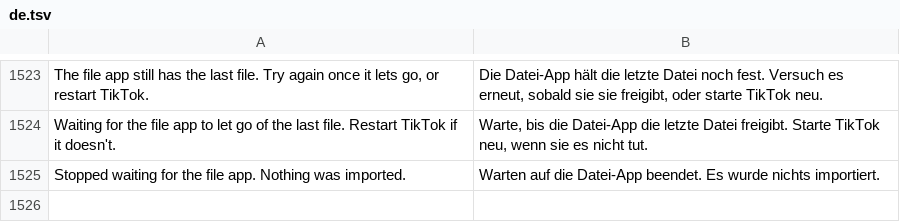
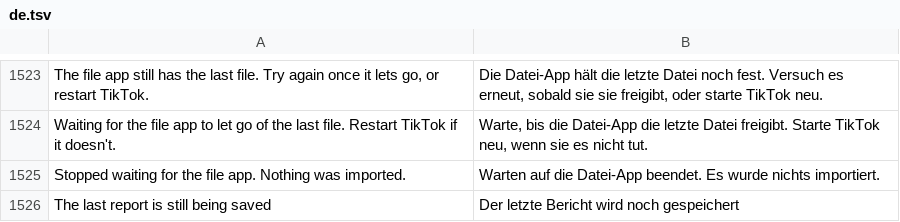
Before and after one commit to SA-SUJON/HushFeed, a TSV file: extensions/tiktok/src/main/l10n/de.tsv, drawn as a sheet; only a part is shown, gaps mark what is left out; the diff names each change by its address in the sheet, - before the commit and + after, or states it on an @@ line.

```diff
--- a/extensions/tiktok/src/main/l10n/de.tsv
+++ b/extensions/tiktok/src/main/l10n/de.tsv
+row 1526: The last report is still being saved | Der letzte Bericht wird noch gespeichert
```
Also changed, not shown: extensions/tiktok/src/main/l10n/en.csv, extensions/tiktok/src/main/l10n/es.tsv, 13 other files.
